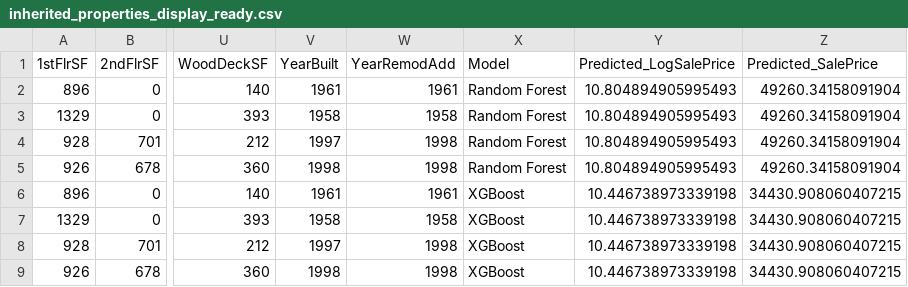
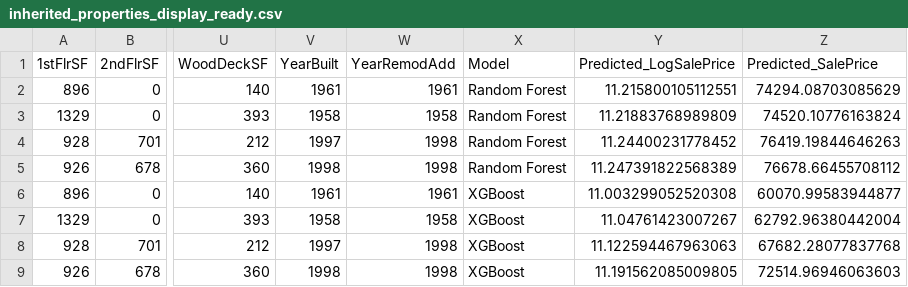
Before and after one commit to EktaMehra/heritage_housing, a CSV file: data/processed/final/inherited_properties_display_ready.csv, drawn as a sheet; only a part is shown, gaps mark what is left out; the diff names each change by its address in the sheet, - before the commit and + after, or states it on an @@ line.

```diff
--- a/data/processed/final/inherited_properties_display_ready.csv
+++ b/data/processed/final/inherited_properties_display_ready.csv
-Y2 (Predicted_LogSalePrice): 10.804894905995493
+Y2 (Predicted_LogSalePrice): 11.215800105112551
-Z2 (Predicted_SalePrice): 49260.34158091904
+Z2 (Predicted_SalePrice): 74294.08703085629
-Y3 (Predicted_LogSalePrice): 10.804894905995493
+Y3 (Predicted_LogSalePrice): 11.21883768989809
-Z3 (Predicted_SalePrice): 49260.34158091904
+Z3 (Predicted_SalePrice): 74520.10776163824
-Y4 (Predicted_LogSalePrice): 10.804894905995493
+Y4 (Predicted_LogSalePrice): 11.24400231778452
-Z4 (Predicted_SalePrice): 49260.34158091904
+Z4 (Predicted_SalePrice): 76419.19844646263
-Y5 (Predicted_LogSalePrice): 10.804894905995493
+Y5 (Predicted_LogSalePrice): 11.247391822568389
-Z5 (Predicted_SalePrice): 49260.34158091904
+Z5 (Predicted_SalePrice): 76678.66455708112
-Y6 (Predicted_LogSalePrice): 10.446738973339198
+Y6 (Predicted_LogSalePrice): 11.003299052520308
-Z6 (Predicted_SalePrice): 34430.908060407215
+Z6 (Predicted_SalePrice): 60070.99583944877
-Y7 (Predicted_LogSalePrice): 10.446738973339198
+Y7 (Predicted_LogSalePrice): 11.04761423007267
-Z7 (Predicted_SalePrice): 34430.908060407215
+Z7 (Predicted_SalePrice): 62792.96380442004
-Y8 (Predicted_LogSalePrice): 10.446738973339198
+Y8 (Predicted_LogSalePrice): 11.122594467963063
-Z8 (Predicted_SalePrice): 34430.908060407215
+Z8 (Predicted_SalePrice): 67682.28077837768
-Y9 (Predicted_LogSalePrice): 10.446738973339198
+Y9 (Predicted_LogSalePrice): 11.191562085009805
-Z9 (Predicted_SalePrice): 34430.908060407215
+Z9 (Predicted_SalePrice): 72514.96946063603
```
Also changed, not shown: outputs/metrics/hypothetical_residual_metrics.csv, outputs/predictions/inherited_display_ready.csv, 8 other files.
